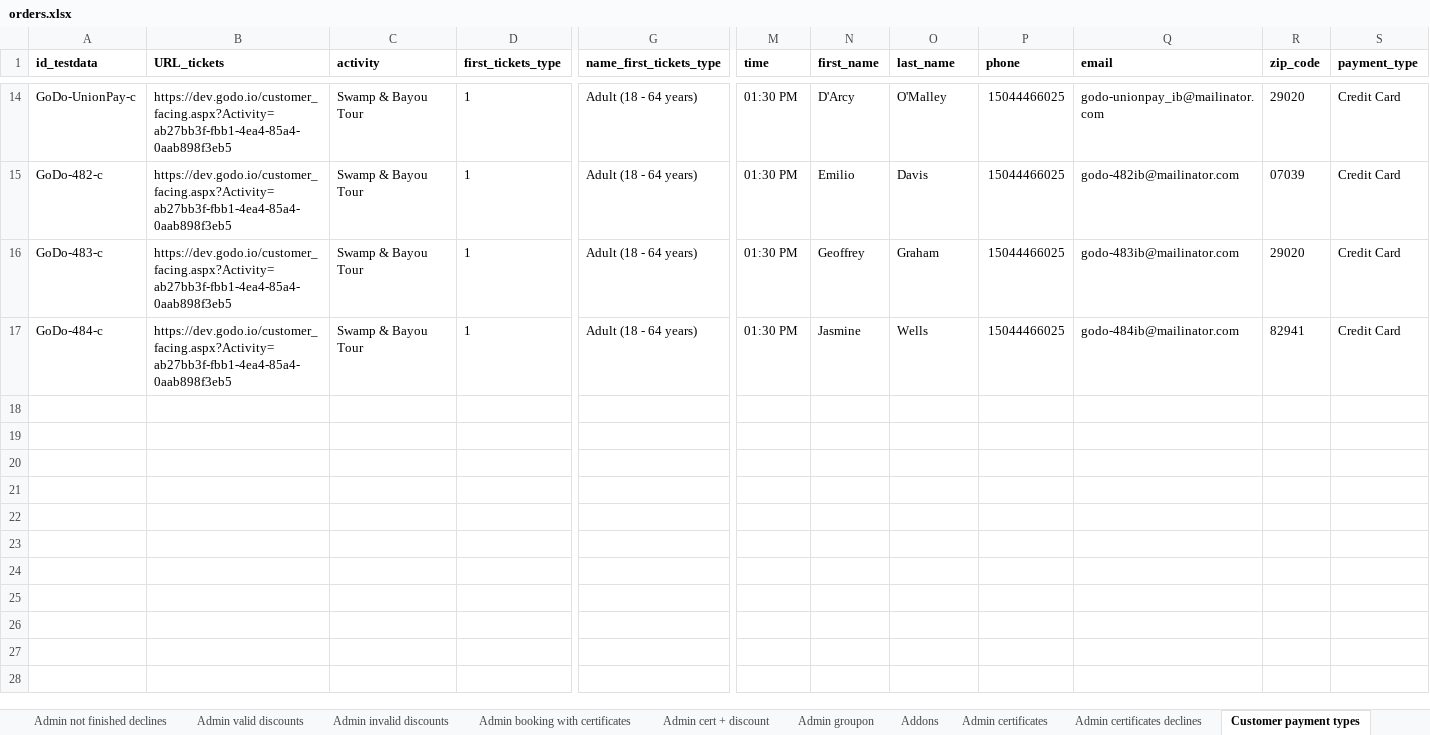
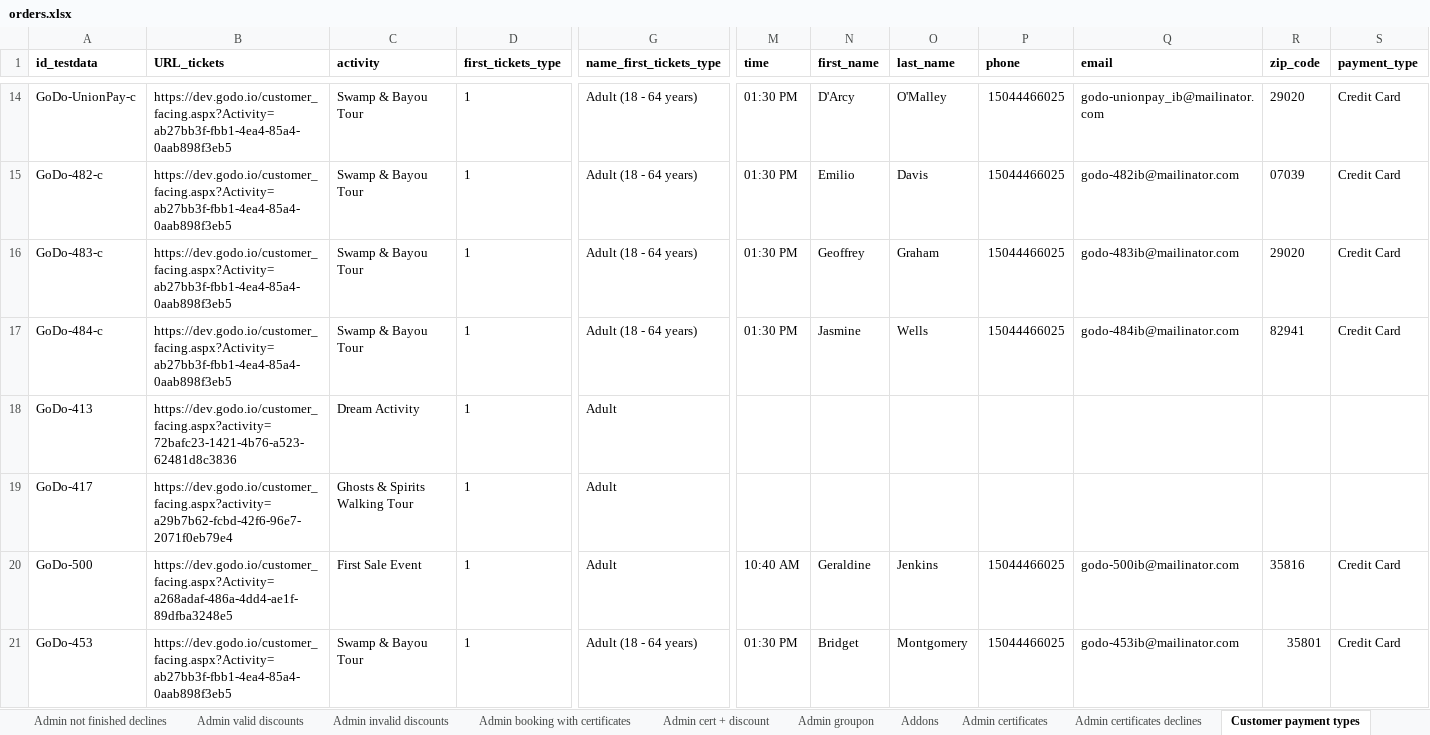
Before and after one commit to 6196511/AutoTests, an Excel workbook: data/orders.xlsx, sheet Customer payment types, drawn as a sheet; only a part is shown, gaps mark what is left out; values as stored, in another font and other column widths than the file's, no borders; rows hold the shown columns only; the diff names each change by its address in the sheet, - before the commit and + after, or states it on an @@ line.

```diff
--- a/data/orders.xlsx (sheet Customer payment types)
+++ b/data/orders.xlsx (sheet Customer payment types)
+row 18: GoDo-413 | https://dev.godo.io/customer_facing.aspx?activity=72bafc23-1421-4b76-a523-62481d8c3836 | Dream Activity | 1 | Adult
+row 19: GoDo-417 | https://dev.godo.io/customer_facing.aspx?activity=a29b7b62-fcbd-42f6-96e7-2071f0eb79e4 | Ghosts & Spirits Walking Tour | 1 | Adult
+row 20: GoDo-500 | https://dev.godo.io/customer_facing.aspx?Activity=a268adaf-486a-4dd4-ae1f-89dfba3248e5 | First Sale Event | 1 | Adult | 10:40 AM | Geraldine | Jenkins | 15044466025 | godo-500ib@mailinator.com | 35816 | Credit Card
+row 21: GoDo-453 | https://dev.godo.io/customer_facing.aspx?Activity=ab27bb3f-fbb1-4ea4-85a4-0aab898f3eb5 | Swamp & Bayou Tour | 1 | Adult (18 - 64 years) | 01:30 PM | Bridget | Montgomery | 15044466025 | godo-453ib@mailinator.com | 35801 | Credit Card
```
Also changed, not shown: sheet Admin payment types, sheet Admin declines, sheet Customer valid discounts.
